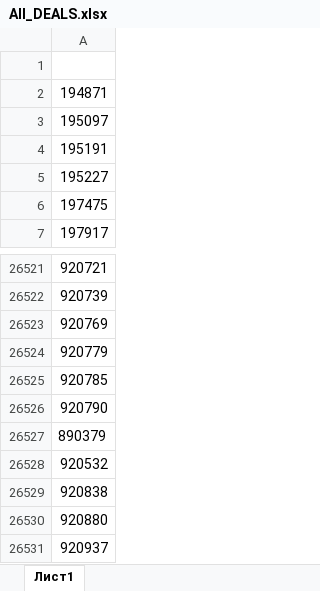
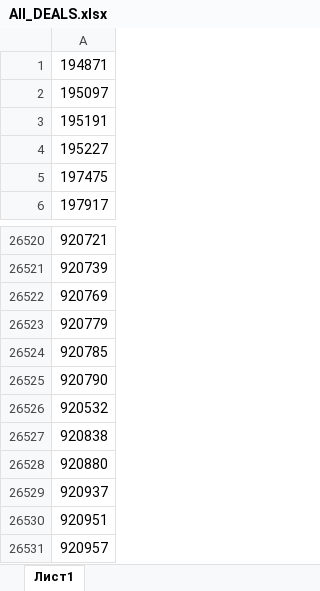
Before and after one commit to Pianist13r/Bitrix_24_Deals_Control, an Excel workbook: All_DEALS.xlsx, sheet Лист1, drawn as a sheet; only a part is shown, gaps mark what is left out; the shorter side is filled out with more unchanged rows; values as stored, in another font and other column widths than the file's, no borders; conditional formats not drawn; the diff names each change by its address in the sheet, - before the commit and + after, or states it on an @@ line.

```diff
--- a/All_DEALS.xlsx (sheet Лист1)
+++ b/All_DEALS.xlsx (sheet Лист1)
-row 1: (empty)
-row 26527: 890379
```
Also changed, not shown: LOST.xlsx, 2 other files.
